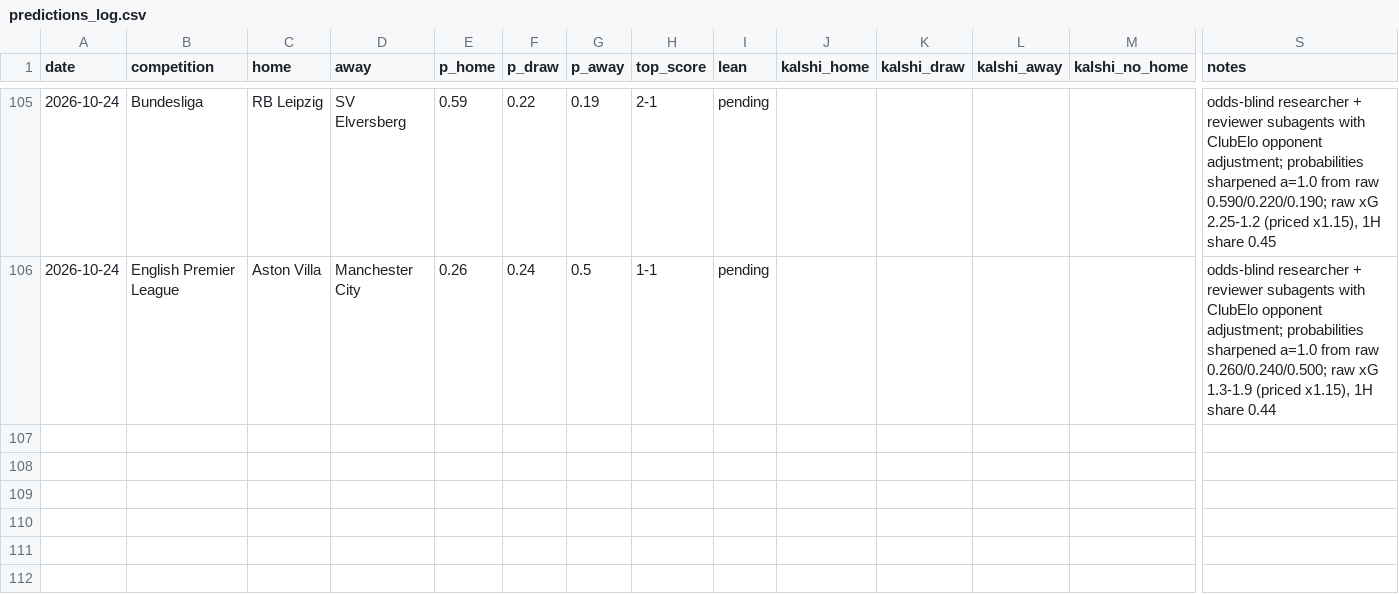
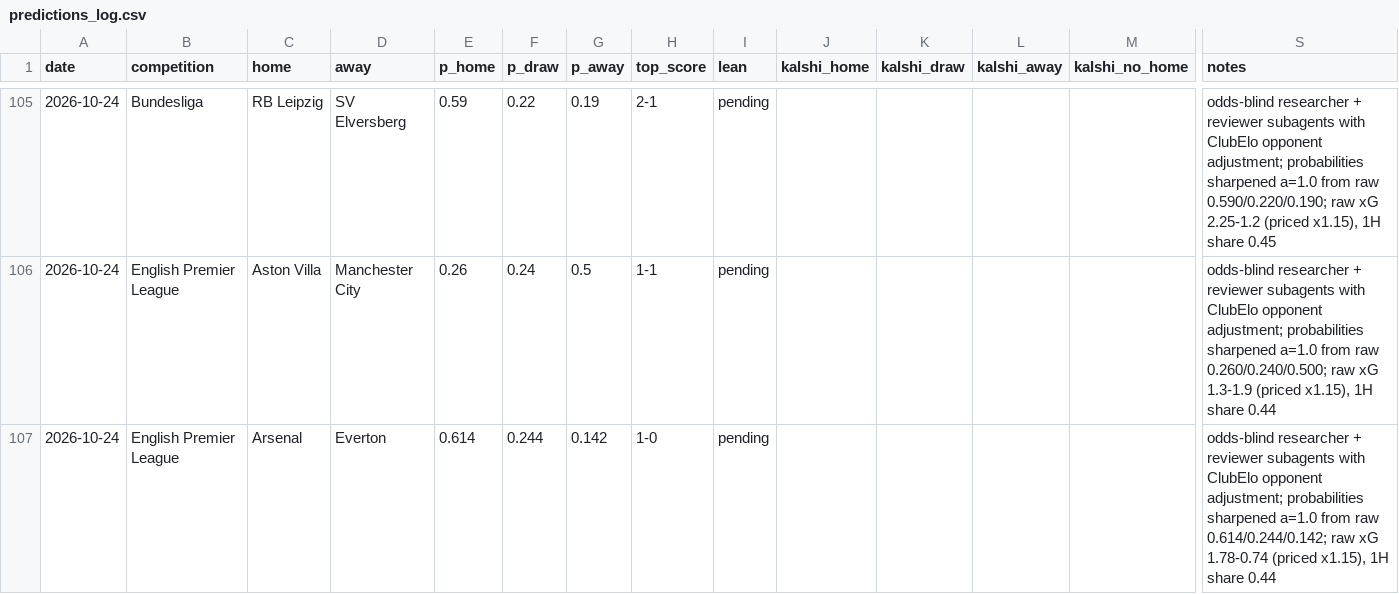
Before and after one commit to bobaoxu2001/Quantitative-Finance, a CSV file: football/predictions_log.csv, drawn as a sheet; only a part is shown, gaps mark what is left out; rows hold the shown columns only; the diff names each change by its address in the sheet, - before the commit and + after, or states it on an @@ line.

```diff
--- a/football/predictions_log.csv
+++ b/football/predictions_log.csv
+row 107: 2026-10-24 | English Premier League | Arsenal | Everton | 0.614 | 0.244 | 0.142 | 1-0 | pending |  |  |  |  | odds-blind researcher + reviewer subagents with ClubElo opponent adjustment; probabilities sharpened a=1.0 from raw 0.614/0.244/0.142; raw xG 1.78-0.74 (priced x1.15), 1H share 0.44
```
